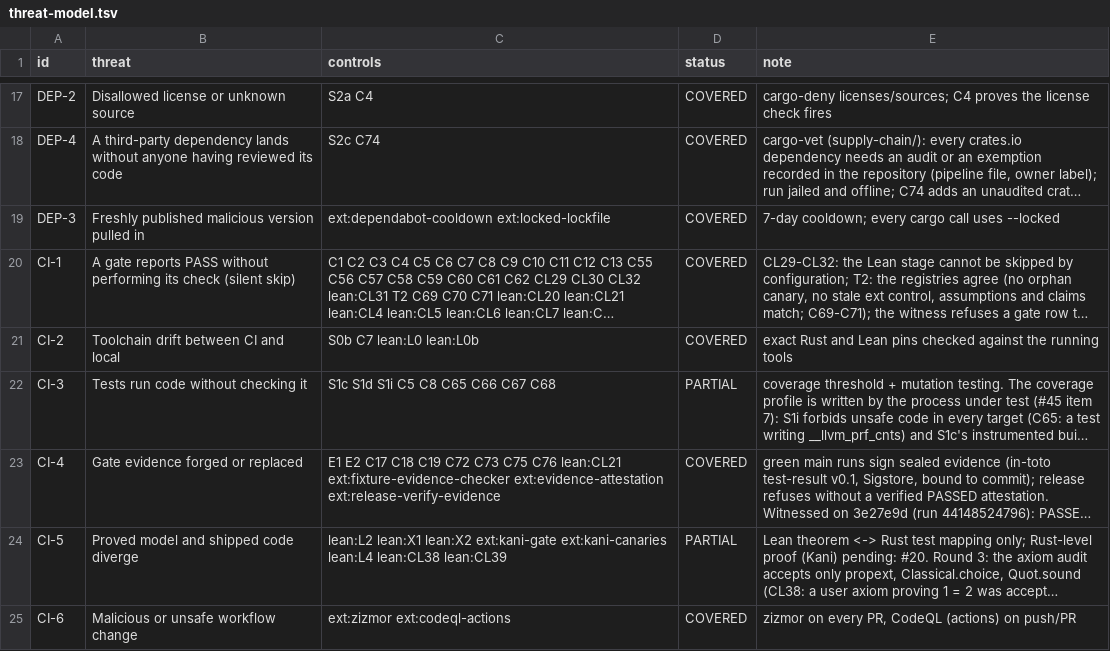
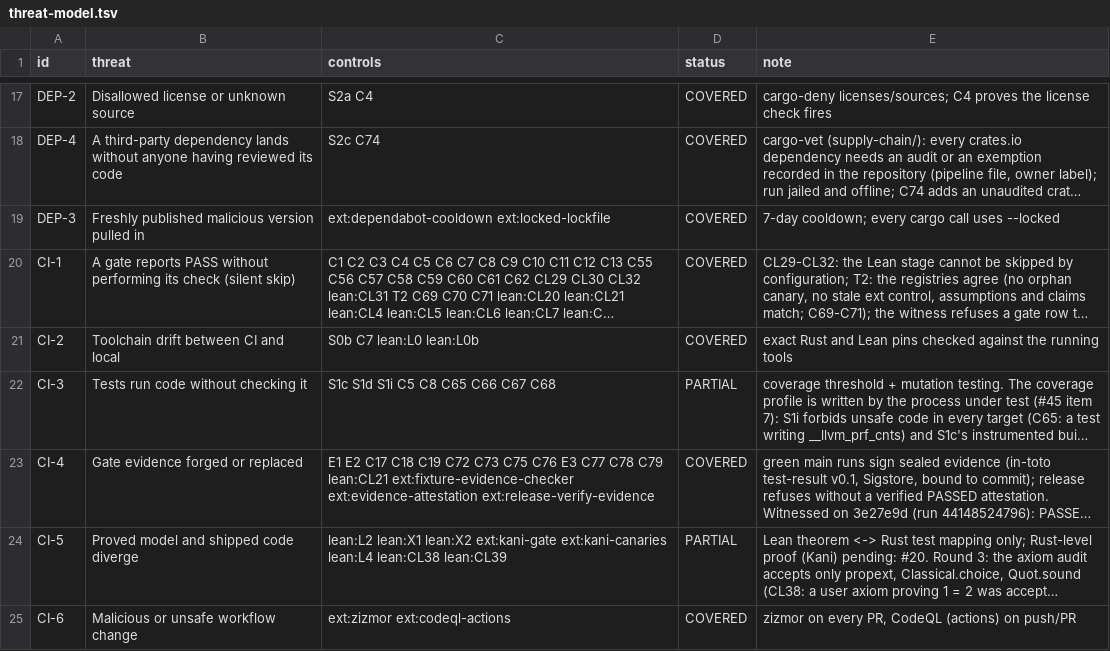
Before and after one commit to Demiurg-AU/rust-cicd-core, a TSV file: threat-model.tsv, drawn as a sheet; only a part is shown, gaps mark what is left out; long unchanged cells end in …; the diff names each change by its address in the sheet, - before the commit and + after, or states it on an @@ line.

```diff
--- a/threat-model.tsv
+++ b/threat-model.tsv
-C23 (controls): …C75 C76 lean:CL21 ext:fixture-evidence-checker…
+C23 (controls): …C75 C76 E3 C77 C78 C79 lean:CL21 ext:fixture-evidence-checker…
```
Also changed, not shown: 2 other files.
